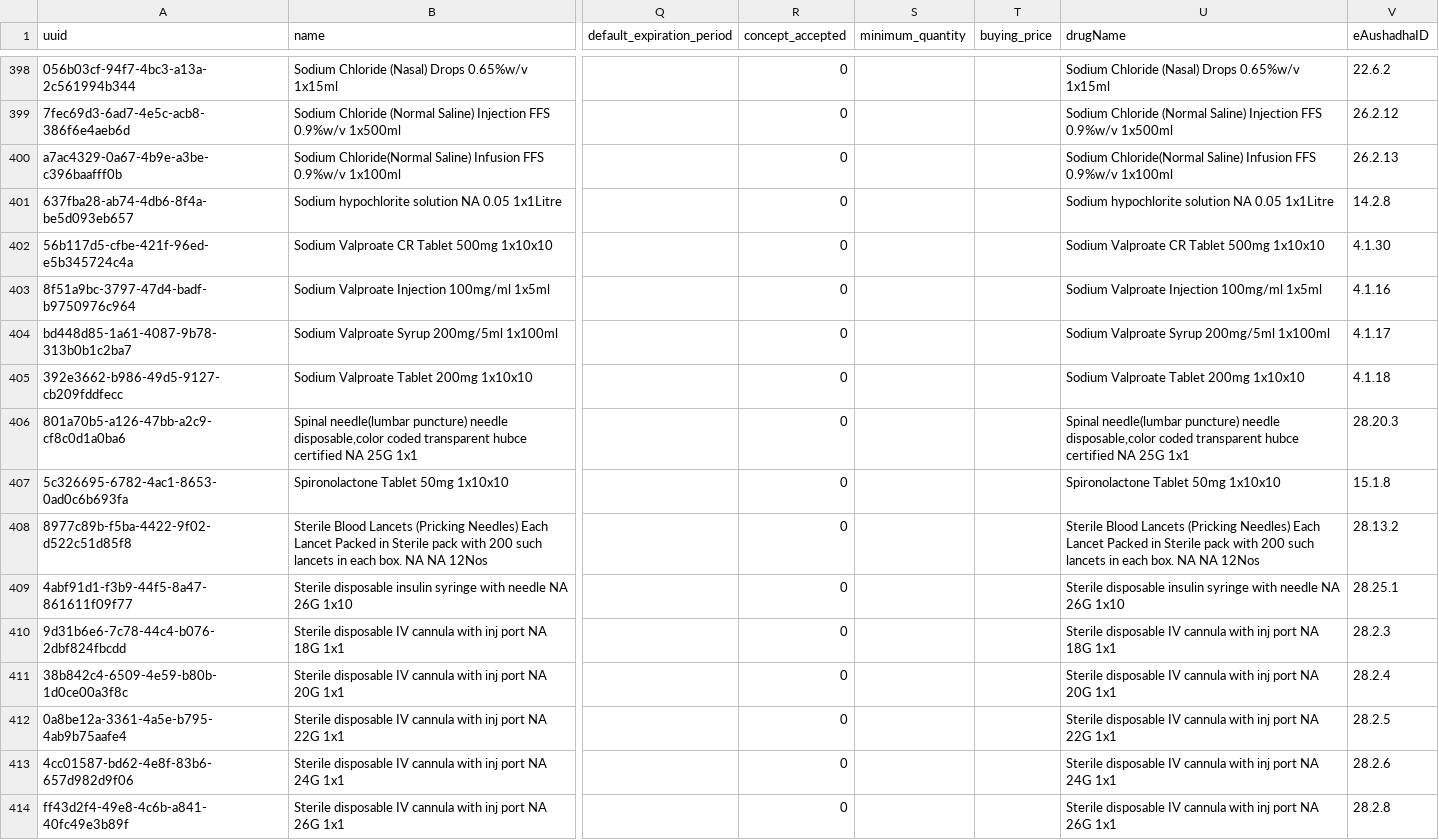
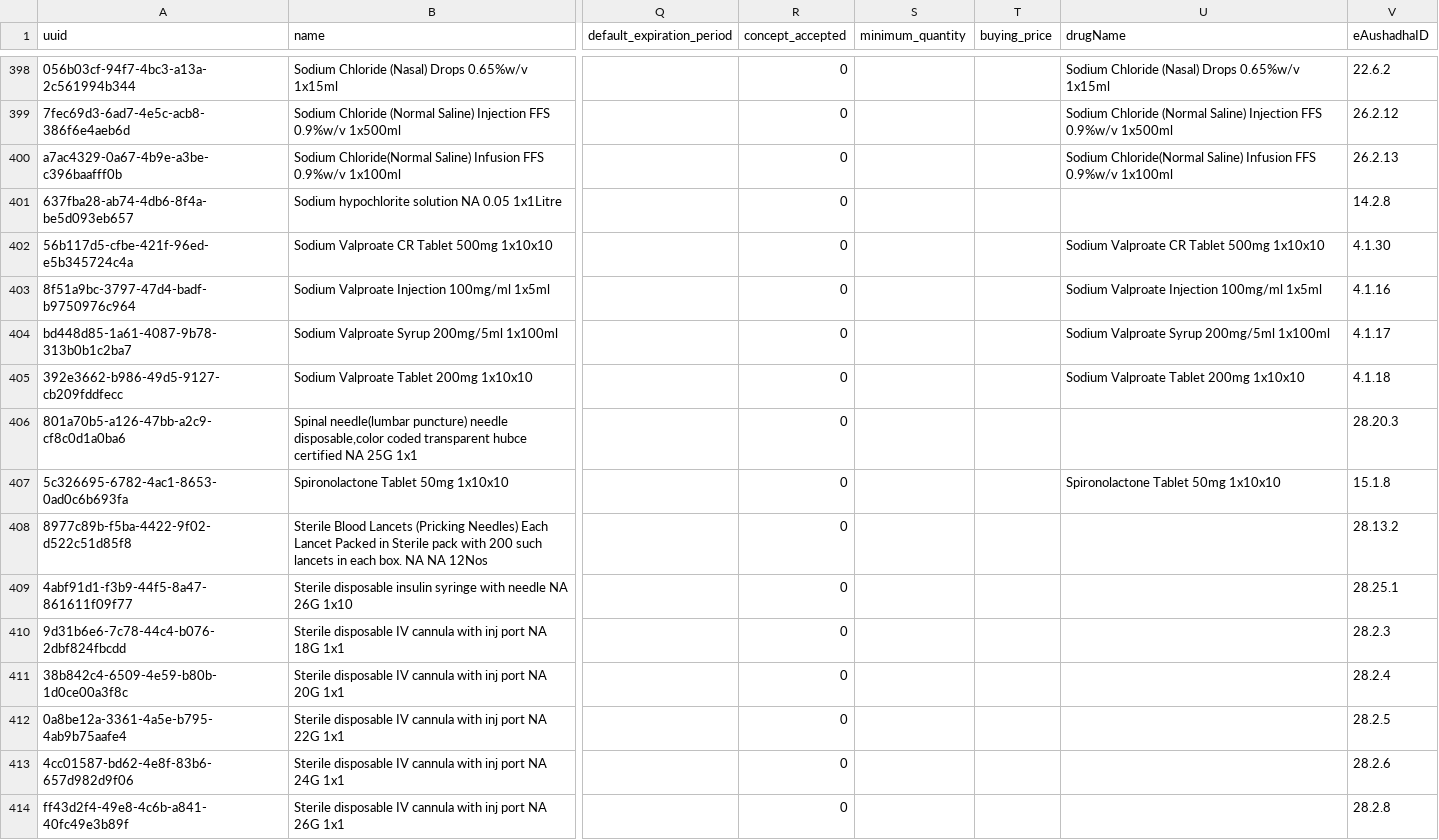
Before and after one commit to Bahmni-HWC/clinic-config, a CSV file: openmrs/inventory/inv_item.csv, drawn as a sheet; only a part is shown, gaps mark what is left out; the diff covers the shown part only; the diff names each change by its address in the sheet, - before the commit and + after, or states it on an @@ line.

Commit message:
Removed Drug name for consumables

```diff
--- a/openmrs/inventory/inv_item.csv
+++ b/openmrs/inventory/inv_item.csv
-U401 (drugName): Sodium hypochlorite solution NA 0.05 1x1Litre
+U401 (drugName): (empty)
-U406 (drugName): Spinal needle(lumbar puncture) needle disposable,color coded transparent hubce certified NA 25G 1x1
+U406 (drugName): (empty)
-U408 (drugName): Sterile Blood Lancets (Pricking Needles) Each Lancet Packed in Sterile pack with 200 such lancets in each box. NA NA 12Nos
+U408 (drugName): (empty)
-U409 (drugName): Sterile disposable insulin syringe with needle NA 26G 1x10
+U409 (drugName): (empty)
-U410 (drugName): Sterile disposable IV cannula with inj port NA 18G 1x1
+U410 (drugName): (empty)
-U411 (drugName): Sterile disposable IV cannula with inj port NA 20G 1x1
+U411 (drugName): (empty)
-U412 (drugName): Sterile disposable IV cannula with inj port NA 22G 1x1
+U412 (drugName): (empty)
-U413 (drugName): Sterile disposable IV cannula with inj port NA 24G 1x1
+U413 (drugName): (empty)
-U414 (drugName): Sterile disposable IV cannula with inj port NA 26G 1x1
+U414 (drugName): (empty)
```
Also changed, not shown: 98 edited cells elsewhere in this file.
